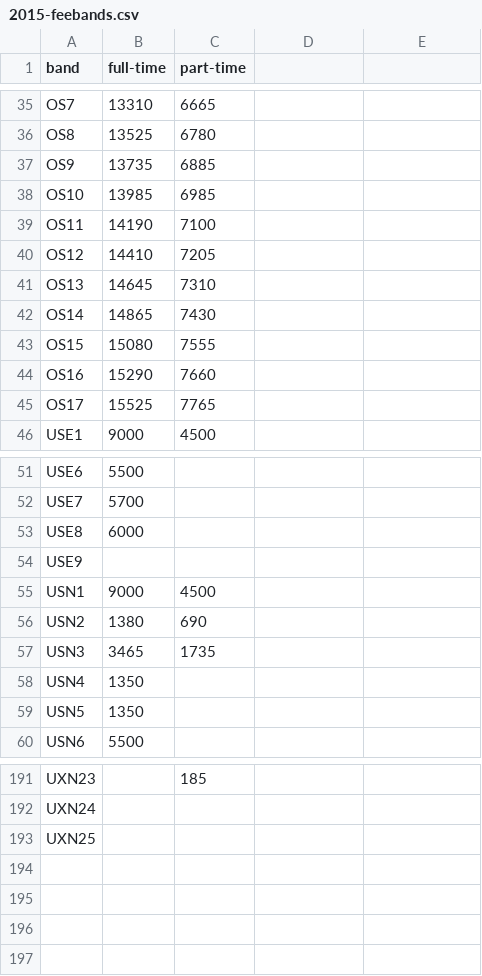
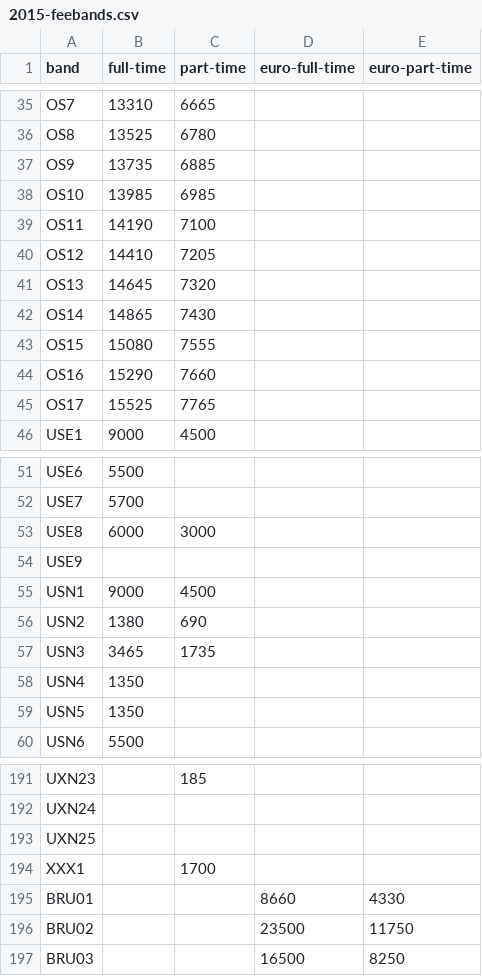
Before and after one commit to unikent/programmes-plant, a CSV file: storage/example-feedata/2015-feebands.csv, drawn as a sheet; only a part is shown, gaps mark what is left out; the diff names each change by its address in the sheet, - before the commit and + after, or states it on an @@ line.

Commit message:
update mappings with version with euro fees

```diff
--- a/storage/example-feedata/2015-feebands.csv
+++ b/storage/example-feedata/2015-feebands.csv
-D1: (empty)
+D1: euro-full-time
-E1: (empty)
+E1: euro-part-time
-C41 (part-time): 7310
+C41 (part-time): 7320
-C53 (part-time): (empty)
+C53 (part-time): 3000
+row 194: XXX1 |  | 1700
+row 195: BRU01 |  |  | 8660 | 4330
+row 196: BRU02 |  |  | 23500 | 11750
+row 197: BRU03 |  |  | 16500 | 8250
```
Also changed, not shown: storage/example-feedata/2015-mapping.csv, 2 other files.
